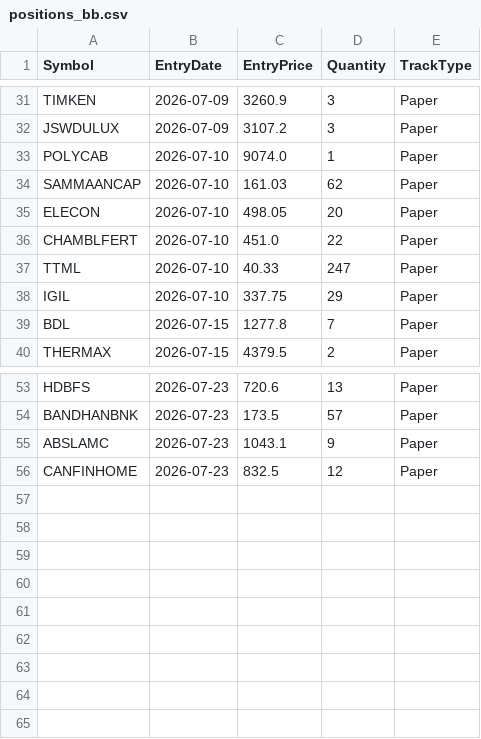
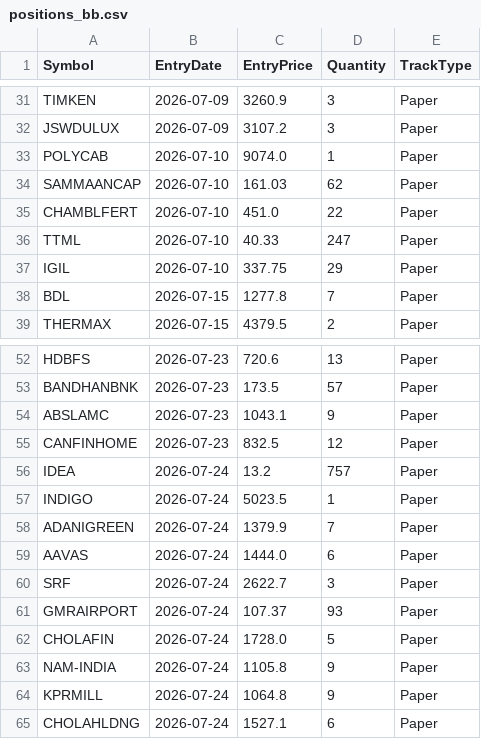
Before and after one commit to finnyrajmann/nse-bb-system, a CSV file: data/positions_bb.csv, drawn as a sheet; only a part is shown, gaps mark what is left out.

Commit message:
Auto-update — 2026-07-24

```diff
--- a/data/positions_bb.csv
+++ b/data/positions_bb.csv
@@ -34,3 +34,2 @@ POLYCAB,2026-07-10,9074.0,1,Paper
 SAMMAANCAP,2026-07-10,161.03,62,Paper
-ELECON,2026-07-10,498.05,20,Paper
 CHAMBLFERT,2026-07-10,451.0,22,Paper
@@ -56 +55,11 @@ ABSLAMC,2026-07-23,1043.1,9,Paper
 CANFINHOME,2026-07-23,832.5,12,Paper
+IDEA,2026-07-24,13.2,757,Paper
+INDIGO,2026-07-24,5023.5,1,Paper
+ADANIGREEN,2026-07-24,1379.9,7,Paper
+AAVAS,2026-07-24,1444.0,6,Paper
+SRF,2026-07-24,2622.7,3,Paper
+GMRAIRPORT,2026-07-24,107.37,93,Paper
+CHOLAFIN,2026-07-24,1728.0,5,Paper
+NAM-INDIA,2026-07-24,1105.8,9,Paper
+KPRMILL,2026-07-24,1064.8,9,Paper
+CHOLAHLDNG,2026-07-24,1527.1,6,Paper
```
